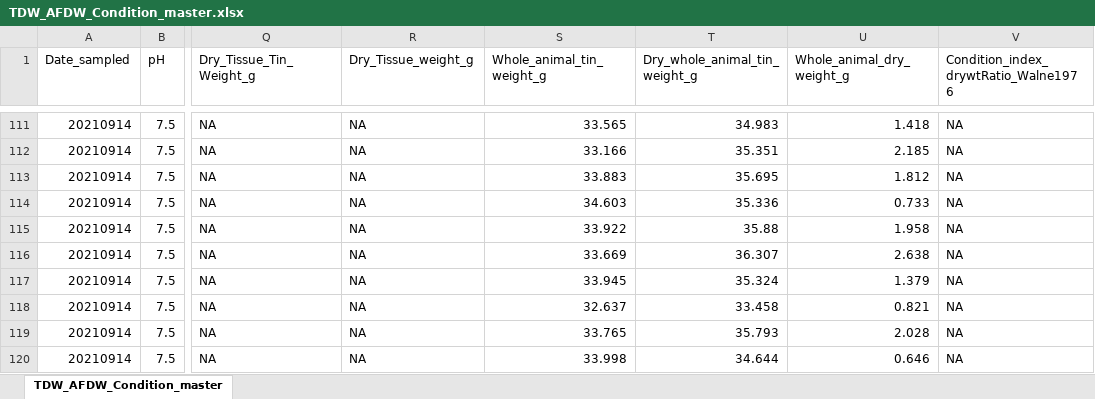
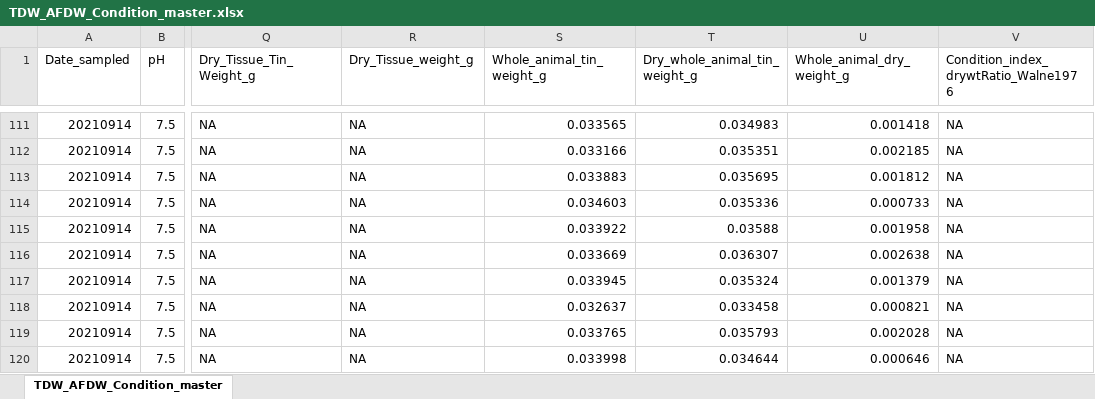
Before and after one commit to NEFSC-SVC-GitHub/EAD-ASEB-Airradians_OA_foodsupply, an Excel workbook: RAnalysis/Data/Survival_Size/TDW_AFDW_Condition_master.xlsx, sheet TDW_AFDW_Condition_master, drawn as a sheet; only a part is shown, gaps mark what is left out; values as stored, in another font and other column widths than the file's, no borders; the diff covers the shown part only; the diff names each change by its address in the sheet, - before the commit and + after, or states it on an @@ line.

Commit message:
whole dry weights adjusted for early F1s

```diff
--- a/RAnalysis/Data/Survival_Size/TDW_AFDW_Condition_master.xlsx (sheet TDW_AFDW_Condition_master)
+++ b/RAnalysis/Data/Survival_Size/TDW_AFDW_Condition_master.xlsx (sheet TDW_AFDW_Condition_master)
-S111 (Whole_animal_tin_weight_g): 33.565
+S111 (Whole_animal_tin_weight_g): 0.033565
-T111 (Dry_whole_animal_tin_weight_g): 34.983
+T111 (Dry_whole_animal_tin_weight_g): 0.034983
-U111 (Whole_animal_dry_weight_g): 1.418
+U111 (Whole_animal_dry_weight_g): 0.001418
-S112 (Whole_animal_tin_weight_g): 33.166
+S112 (Whole_animal_tin_weight_g): 0.033166
-T112 (Dry_whole_animal_tin_weight_g): 35.351
+T112 (Dry_whole_animal_tin_weight_g): 0.035351
-U112 (Whole_animal_dry_weight_g): 2.185
+U112 (Whole_animal_dry_weight_g): 0.002185
-S113 (Whole_animal_tin_weight_g): 33.883
+S113 (Whole_animal_tin_weight_g): 0.033883
-T113 (Dry_whole_animal_tin_weight_g): 35.695
+T113 (Dry_whole_animal_tin_weight_g): 0.035695
-U113 (Whole_animal_dry_weight_g): 1.812
+U113 (Whole_animal_dry_weight_g): 0.001812
-S114 (Whole_animal_tin_weight_g): 34.603
+S114 (Whole_animal_tin_weight_g): 0.034603
-T114 (Dry_whole_animal_tin_weight_g): 35.336
+T114 (Dry_whole_animal_tin_weight_g): 0.035336
-U114 (Whole_animal_dry_weight_g): 0.733
+U114 (Whole_animal_dry_weight_g): 0.000733
-S115 (Whole_animal_tin_weight_g): 33.922
+S115 (Whole_animal_tin_weight_g): 0.033922
-T115 (Dry_whole_animal_tin_weight_g): 35.88
+T115 (Dry_whole_animal_tin_weight_g): 0.03588
-U115 (Whole_animal_dry_weight_g): 1.958
+U115 (Whole_animal_dry_weight_g): 0.001958
-S116 (Whole_animal_tin_weight_g): 33.669
+S116 (Whole_animal_tin_weight_g): 0.033669
-T116 (Dry_whole_animal_tin_weight_g): 36.307
+T116 (Dry_whole_animal_tin_weight_g): 0.036307
-U116 (Whole_animal_dry_weight_g): 2.638
+U116 (Whole_animal_dry_weight_g): 0.002638
-S117 (Whole_animal_tin_weight_g): 33.945
+S117 (Whole_animal_tin_weight_g): 0.033945
-T117 (Dry_whole_animal_tin_weight_g): 35.324
+T117 (Dry_whole_animal_tin_weight_g): 0.035324
-U117 (Whole_animal_dry_weight_g): 1.379
+U117 (Whole_animal_dry_weight_g): 0.001379
-S118 (Whole_animal_tin_weight_g): 32.637
+S118 (Whole_animal_tin_weight_g): 0.032637
-T118 (Dry_whole_animal_tin_weight_g): 33.458
+T118 (Dry_whole_animal_tin_weight_g): 0.033458
-U118 (Whole_animal_dry_weight_g): 0.821
+U118 (Whole_animal_dry_weight_g): 0.000821
-S119 (Whole_animal_tin_weight_g): 33.765
+S119 (Whole_animal_tin_weight_g): 0.033765
-T119 (Dry_whole_animal_tin_weight_g): 35.793
+T119 (Dry_whole_animal_tin_weight_g): 0.035793
-U119 (Whole_animal_dry_weight_g): 2.028
+U119 (Whole_animal_dry_weight_g): 0.002028
-S120 (Whole_animal_tin_weight_g): 33.998
+S120 (Whole_animal_tin_weight_g): 0.033998
-T120 (Dry_whole_animal_tin_weight_g): 34.644
+T120 (Dry_whole_animal_tin_weight_g): 0.034644
-U120 (Whole_animal_dry_weight_g): 0.646
+U120 (Whole_animal_dry_weight_g): 0.000646
```
Also changed, not shown: 451 edited cells elsewhere in this sheet.
